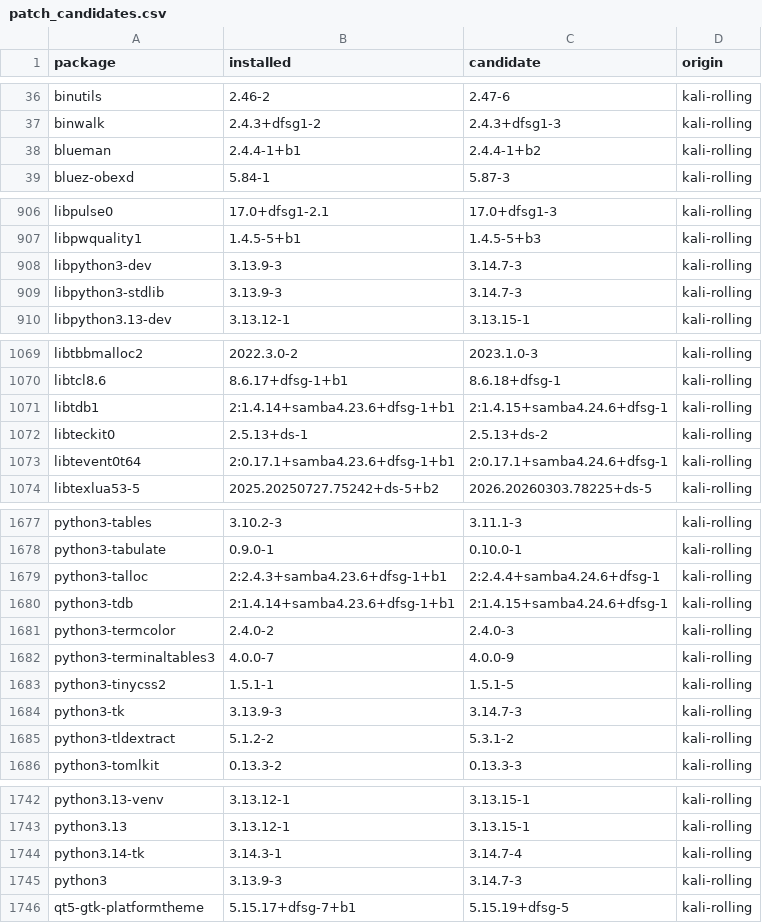
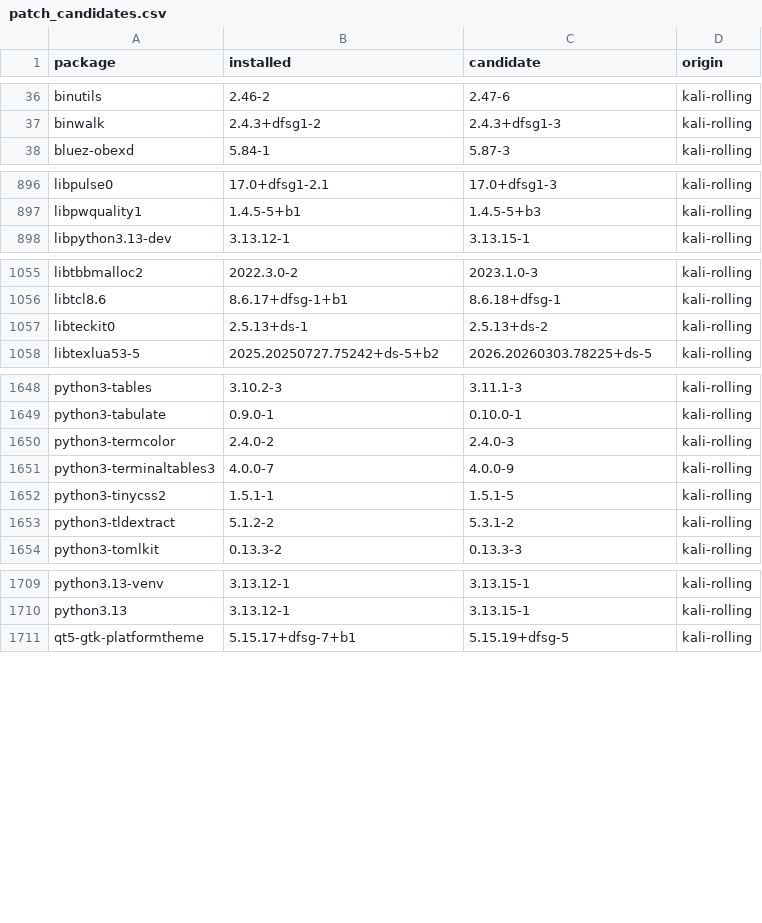
Before and after one commit to satishmathapa/mac247-labs, a CSV file: lab2/patch_candidates.csv, drawn as a sheet; only a part is shown, gaps mark what is left out; the diff covers the shown part only.

```diff
--- a/lab2/patch_candidates.csv
+++ b/lab2/patch_candidates.csv
@@ -37,3 +37,2 @@ binutils,2.46-2,2.47-6,kali-rolling
 binwalk,2.4.3+dfsg1-2,2.4.3+dfsg1-3,kali-rolling
-blueman,2.4.4-1+b1,2.4.4-1+b2,kali-rolling
 bluez-obexd,5.84-1,5.87-3,kali-rolling
@@ -907,4 +897,2 @@ libpulse0,17.0+dfsg1-2.1,17.0+dfsg1-3,kali-rolling
 libpwquality1,1.4.5-5+b1,1.4.5-5+b3,kali-rolling
-libpython3-dev,3.13.9-3,3.14.7-3,kali-rolling
-libpython3-stdlib,3.13.9-3,3.14.7-3,kali-rolling
 libpython3.13-dev,3.13.12-1,3.13.15-1,kali-rolling
@@ -1070,5 +1056,3 @@ libtbbmalloc2,2022.3.0-2,2023.1.0-3,kali-rolling
 libtcl8.6,8.6.17+dfsg-1+b1,8.6.18+dfsg-1,kali-rolling
-libtdb1,2:1.4.14+samba4.23.6+dfsg-1+b1,2:1.4.15+samba4.24.6+dfsg-1,kali-rolling
 libteckit0,2.5.13+ds-1,2.5.13+ds-2,kali-rolling
-libtevent0t64,2:0.17.1+samba4.23.6+dfsg-1+b1,2:0.17.1+samba4.24.6+dfsg-1,kali-rolling
 libtexlua53-5,2025.20250727.75242+ds-5+b2,2026.20260303.78225+ds-5,kali-rolling
@@ -1678,4 +1649,2 @@ python3-tables,3.10.2-3,3.11.1-3,kali-rolling
 python3-tabulate,0.9.0-1,0.10.0-1,kali-rolling
-python3-talloc,2:2.4.3+samba4.23.6+dfsg-1+b1,2:2.4.4+samba4.24.6+dfsg-1,kali-rolling
-python3-tdb,2:1.4.14+samba4.23.6+dfsg-1+b1,2:1.4.15+samba4.24.6+dfsg-1,kali-rolling
 python3-termcolor,2.4.0-2,2.4.0-3,kali-rolling
@@ -1683,3 +1652,2 @@ python3-terminaltables3,4.0.0-7,4.0.0-9,kali-rolling
 python3-tinycss2,1.5.1-1,1.5.1-5,kali-rolling
-python3-tk,3.13.9-3,3.14.7-3,kali-rolling
 python3-tldextract,5.1.2-2,5.3.1-2,kali-rolling
@@ -1743,4 +1710,2 @@ python3.13-venv,3.13.12-1,3.13.15-1,kali-rolling
 python3.13,3.13.12-1,3.13.15-1,kali-rolling
-python3.14-tk,3.14.3-1,3.14.7-4,kali-rolling
-python3,3.13.9-3,3.14.7-3,kali-rolling
 qt5-gtk-platformtheme,5.15.17+dfsg-7+b1,5.15.19+dfsg-5,kali-rolling
```
Also changed, not shown: 31 removed rows elsewhere in this file, lab2/assets_after.csv, 7 other files.
